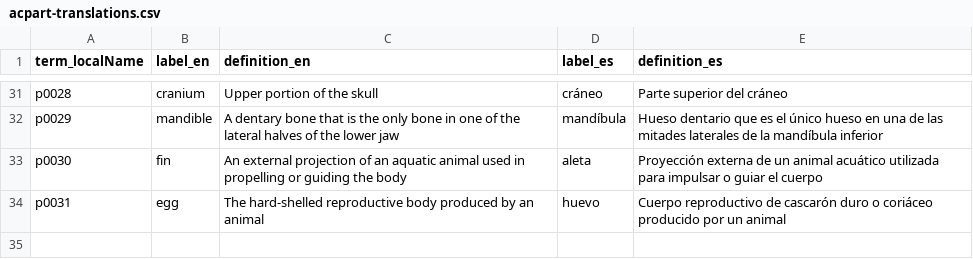
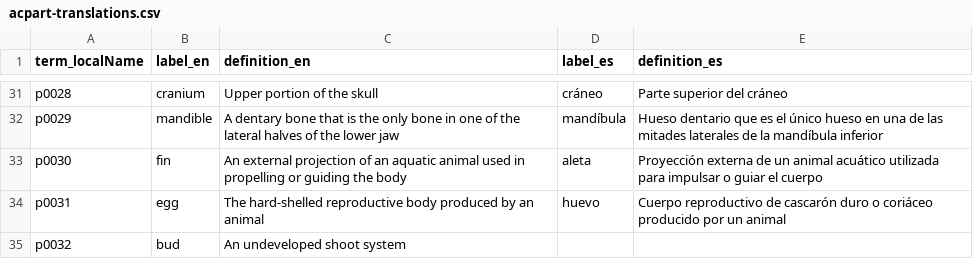
Before and after one commit to tdwg/ac, a CSV file: views/code/subjectPart/acpart-translations.csv, drawn as a sheet; only a part is shown, gaps mark what is left out.

```diff
--- a/views/code/subjectPart/acpart-translations.csv
+++ b/views/code/subjectPart/acpart-translations.csv
@@ -34 +34,2 @@ p0030,fin,An external projection of an aquatic animal used in propelling or guid
 p0031,egg,The hard-shelled reproductive body produced by an animal,huevo,Cuerpo reproductivo de cascarón duro o coriáceo producido por un animal
+p0032,bud,An undeveloped shoot system,,
```
Also changed, not shown: 3 other files.
